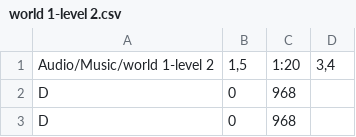
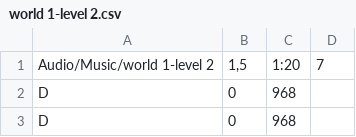
Before and after one commit to DPM1997/TFGMecanography, a CSV file: TFG/Assets/Levels/world 1-level 2.csv, drawn as a sheet; only a part is shown.

```diff
--- a/TFG/Assets/Levels/world 1-level 2.csv
+++ b/TFG/Assets/Levels/world 1-level 2.csv
@@ -1,2 +1,2 @@
-Audio/Music/world 1-level 2;1,5;1:20;3,4
+Audio/Music/world 1-level 2;1,5;1:20;7
 D;0;968
```
Also changed, not shown: TFG/Assets/Levels/world 1-level 1.csv, 12 other files.
